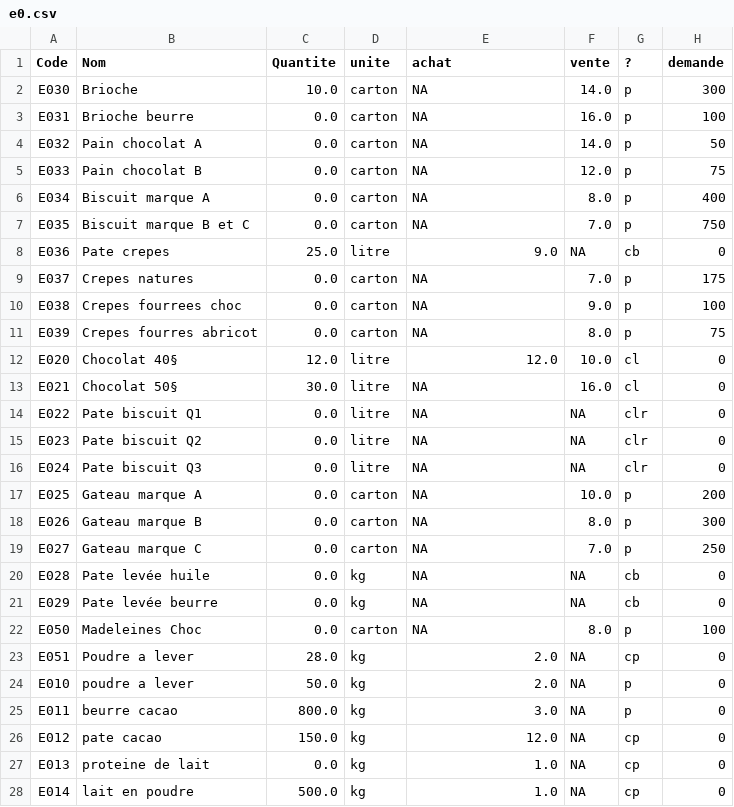
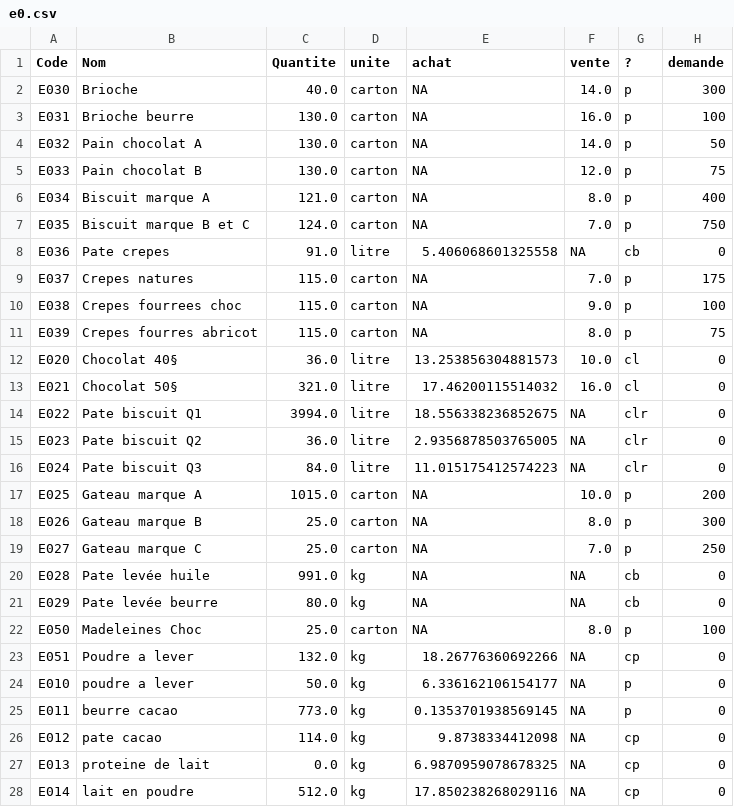
Before and after one commit to TovarichMFS/leprojet, a CSV file: PROJET/e0.csv, drawn as a sheet; only a part is shown; the diff covers the shown part only.

```diff
--- a/PROJET/e0.csv
+++ b/PROJET/e0.csv
@@ -1,28 +1,28 @@
 Code;Nom;Quantite;unite;achat;vente;?;demande
-E030;Brioche;10.0;carton;NA;14.0;p;300
-E031;Brioche beurre;0.0;carton;NA;16.0;p;100
-E032;Pain chocolat A;0.0;carton;NA;14.0;p;50
-E033;Pain chocolat B;0.0;carton;NA;12.0;p;75
-E034;Biscuit marque A;0.0;carton;NA;8.0;p;400
-E035;Biscuit marque B et C;0.0;carton;NA;7.0;p;750
-E036;Pate crepes;25.0;litre;9.0;NA;cb;0
-E037;Crepes natures;0.0;carton;NA;7.0;p;175
-E038;Crepes fourrees choc;0.0;carton;NA;9.0;p;100
-E039;Crepes fourres abricot;0.0;carton;NA;8.0;p;75
-E020;Chocolat 40§;12.0;litre;12.0;10.0;cl;0
-E021;Chocolat 50§;30.0;litre;NA;16.0;cl;0
-E022;Pate biscuit Q1;0.0;litre;NA;NA;clr;0
-E023;Pate biscuit Q2;0.0;litre;NA;NA;clr;0
-E024;Pate biscuit Q3;0.0;litre;NA;NA;clr;0
-E025;Gateau marque A;0.0;carton;NA;10.0;p;200
-E026;Gateau marque B;0.0;carton;NA;8.0;p;300
-E027;Gateau marque C;0.0;carton;NA;7.0;p;250
-E028;Pate levée huile;0.0;kg;NA;NA;cb;0
-E029;Pate levée beurre;0.0;kg;NA;NA;cb;0
-E050;Madeleines Choc;0.0;carton;NA;8.0;p;100
-E051;Poudre a lever;28.0;kg;2.0;NA;cp;0
-E010;poudre a lever;50.0;kg;2.0;NA;p;0
-E011;beurre cacao;800.0;kg;3.0;NA;p;0
-E012;pate cacao;150.0;kg;12.0;NA;cp;0
-E013;proteine de lait;0.0;kg;1.0;NA;cp;0
-E014;lait en poudre;500.0;kg;1.0;NA;cp;0
+E030;Brioche;40.0;carton;NA;14.0;p;300
+E031;Brioche beurre;130.0;carton;NA;16.0;p;100
+E032;Pain chocolat A;130.0;carton;NA;14.0;p;50
+E033;Pain chocolat B;130.0;carton;NA;12.0;p;75
+E034;Biscuit marque A;121.0;carton;NA;8.0;p;400
+E035;Biscuit marque B et C;124.0;carton;NA;7.0;p;750
+E036;Pate crepes;91.0;litre;5.406068601325558;NA;cb;0
+E037;Crepes natures;115.0;carton;NA;7.0;p;175
+E038;Crepes fourrees choc;115.0;carton;NA;9.0;p;100
+E039;Crepes fourres abricot;115.0;carton;NA;8.0;p;75
+E020;Chocolat 40§;36.0;litre;13.253856304881573;10.0;cl;0
+E021;Chocolat 50§;321.0;litre;17.46200115514032;16.0;cl;0
+E022;Pate biscuit Q1;3994.0;litre;18.556338236852675;NA;clr;0
+E023;Pate biscuit Q2;36.0;litre;2.9356878503765005;NA;clr;0
+E024;Pate biscuit Q3;84.0;litre;11.015175412574223;NA;clr;0
+E025;Gateau marque A;1015.0;carton;NA;10.0;p;200
+E026;Gateau marque B;25.0;carton;NA;8.0;p;300
+E027;Gateau marque C;25.0;carton;NA;7.0;p;250
+E028;Pate levée huile;991.0;kg;NA;NA;cb;0
+E029;Pate levée beurre;80.0;kg;NA;NA;cb;0
+E050;Madeleines Choc;25.0;carton;NA;8.0;p;100
+E051;Poudre a lever;132.0;kg;18.26776360692266;NA;cp;0
+E010;poudre a lever;50.0;kg;6.336162106154177;NA;p;0
+E011;beurre cacao;773.0;kg;0.1353701938569145;NA;p;0
+E012;pate cacao;114.0;kg;9.8738334412098;NA;cp;0
+E013;proteine de lait;0.0;kg;6.9870959078678325;NA;cp;0
+E014;lait en poudre;512.0;kg;17.850238268029116;NA;cp;0
```
Also changed, not shown: 33 edited cells elsewhere in this file, PROJET/c1.csv, PROJET/c4.csv, 50 other files.
